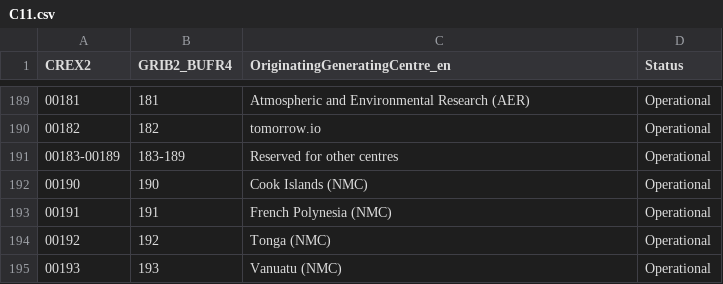
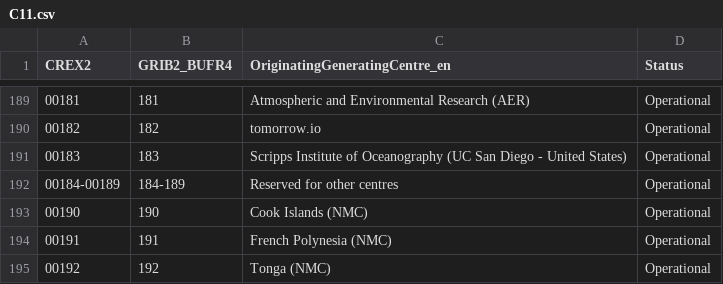
Before and after one commit to wmo-im/CCT, a CSV file: C11.csv, drawn as a sheet; only a part is shown, gaps mark what is left out; the shorter side is filled out with more unchanged rows; addresses are those after the commit; the diff names each change by its address in the sheet, - before the commit and + after, or states it on an @@ line.

Commit message:
216 new cct c 111 and c 12 entries for scripps (#222)
#216
* Update C01.csv

new entry 183

* xml,txt files

* Update C11.csv

new entry 183

* xml,txt files

* Update C12.csv

new subcenters for originating center 183

* xml,txt files

---------

Co-authored-by: Jeff Ator <62722702+jbathegit@users.noreply.github.com>
Co-authored-by: Enrico Fucile <efucile@wmo.int>

```diff
--- a/C11.csv
+++ b/C11.csv
+row 191: 00183 | 183 | Scripps Institute of Oceanography (UC San Diego - United States) | Operational
@@ column A (CREX2) renumbered in row 192 @@
-B192 (GRIB2_BUFR4): 183-189
+B192 (GRIB2_BUFR4): 184-189
```
Also changed, not shown: 5 other files.
